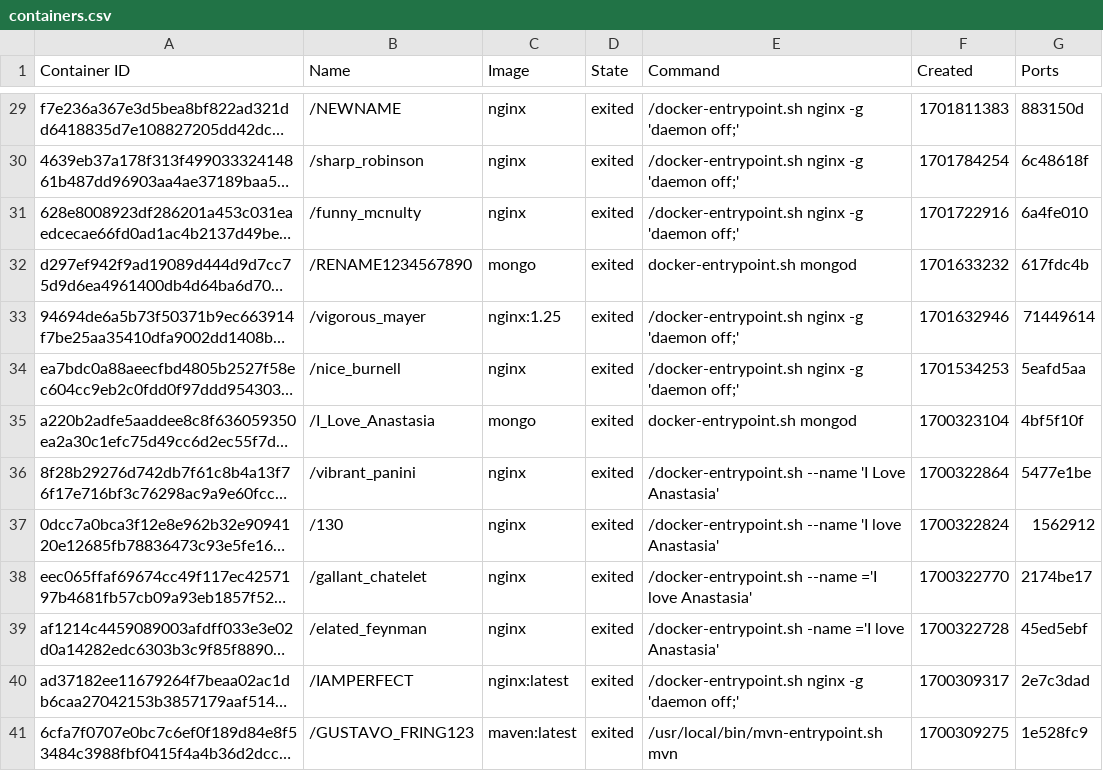
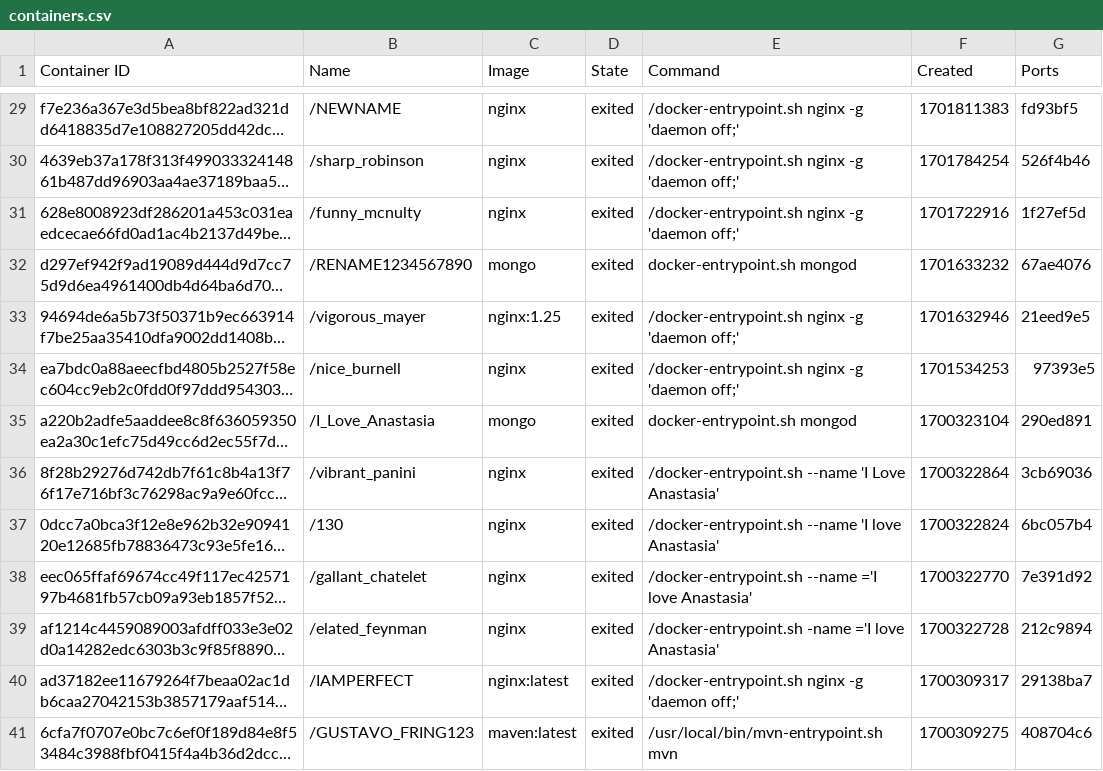
Before and after one commit to konstantopoulosk/MavenDocker-NullProject, a CSV file: containers.csv, drawn as a sheet; only a part is shown, gaps mark what is left out; long unchanged cells end in …; the diff covers the shown part only; the diff names each change by its address in the sheet, - before the commit and + after, or states it on an @@ line.

```diff
--- a/containers.csv
+++ b/containers.csv
-G29 (Ports): 883150d
+G29 (Ports): fd93bf5
-G30 (Ports): 6c48618f
+G30 (Ports): 526f4b46
-G31 (Ports): 6a4fe010
+G31 (Ports): 1f27ef5d
-G32 (Ports): 617fdc4b
+G32 (Ports): 67ae4076
-G33 (Ports): 71449614
+G33 (Ports): 21eed9e5
-G34 (Ports): 5eafd5aa
+G34 (Ports): 97393e5
-G35 (Ports): 4bf5f10f
+G35 (Ports): 290ed891
-G36 (Ports): 5477e1be
+G36 (Ports): 3cb69036
-G37 (Ports): 1562912
+G37 (Ports): 6bc057b4
-G38 (Ports): 2174be17
+G38 (Ports): 7e391d92
-G39 (Ports): 45ed5ebf
+G39 (Ports): 212c9894
-G40 (Ports): 2e7c3dad
+G40 (Ports): 29138ba7
-G41 (Ports): 1e528fc9
+G41 (Ports): 408704c6
```
Also changed, not shown: 27 edited cells elsewhere in this file, 4 other files.
